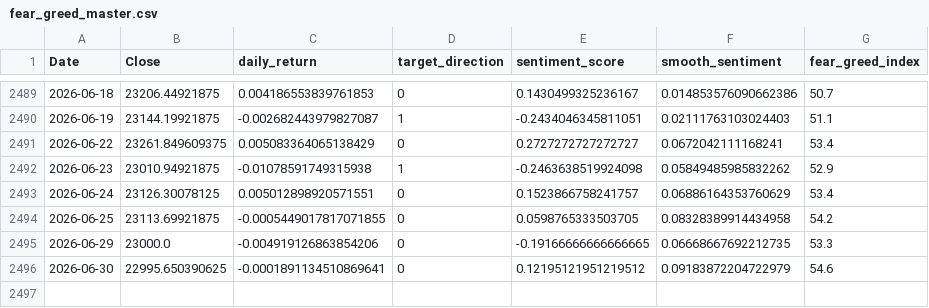
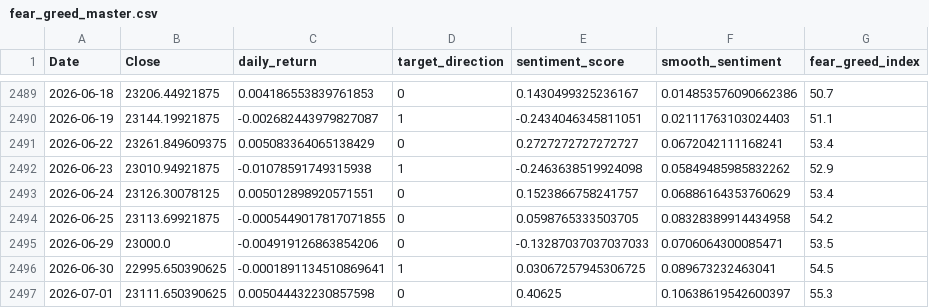
Before and after one commit to rehmahahmed/nse-bhavcopy-data, a CSV file: fear_greed_master.csv, drawn as a sheet; only a part is shown, gaps mark what is left out.

```diff
--- a/fear_greed_master.csv
+++ b/fear_greed_master.csv
@@ -2494,3 +2494,4 @@ Date,Close,daily_return,target_direction,sentiment_score,smooth_sentiment,fear_g
 2026-06-25,23113.69921875,-0.0005449017817071855,0,0.0598765333503705,0.08328389914434958,54.2
-2026-06-29,23000.0,-0.004919126863854206,0,-0.19166666666666665,0.06668667692212735,53.3
-2026-06-30,22995.650390625,-0.0001891134510869641,0,0.12195121951219512,0.09183872204722979,54.6
+2026-06-29,23000.0,-0.004919126863854206,0,-0.13287037037037033,0.0706064300085471,53.5
+2026-06-30,22995.650390625,-0.0001891134510869641,1,0.03067257945306725,0.089673232463041,54.5
+2026-07-01,23111.650390625,0.005044432230857598,0,0.40625,0.10638619542600397,55.3
```
